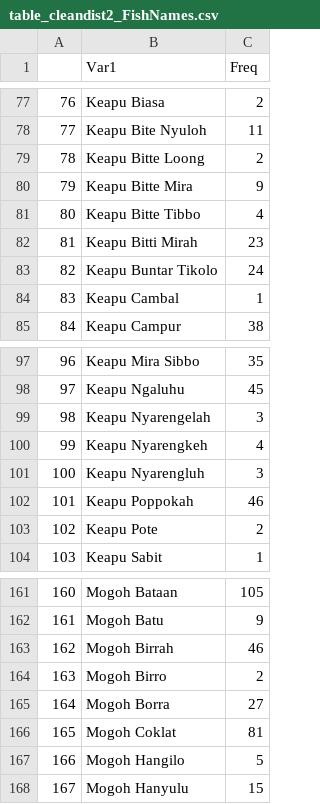
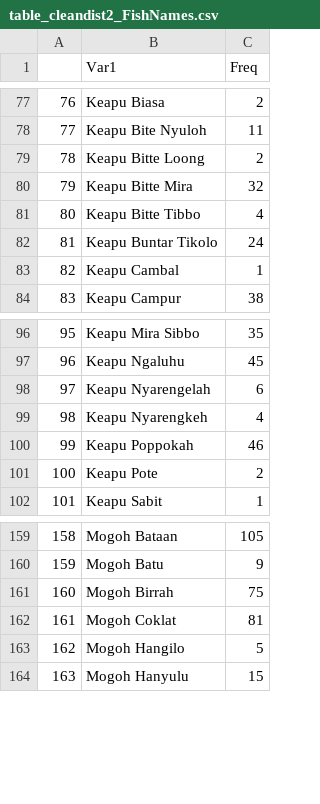
Before and after one commit to kdgorospe/wakatobi, a CSV file: table_cleandist2_FishNames.csv, drawn as a sheet; only a part is shown, gaps mark what is left out; removed rows and columns are numbered as before the commit, all else as after; the diff names each change by its address in the sheet, - before the commit and + after, or states it on an @@ line.

Commit message:
Spell check complete
Bajau fish names edited based on discussion with Melati (notes in R script)

```diff
--- a/table_cleandist2_FishNames.csv
+++ b/table_cleandist2_FishNames.csv
-C80 (Freq): 9
+C80 (Freq): 32
-row 82: 81 | Keapu Bitti Mirah | 23
@@ column A renumbered from row 82 down @@
-C98 (Freq): 3
+C98 (Freq): 6
-row 101: 100 | Keapu Nyarengluh | 3
-C161 (Freq): 46
+C161 (Freq): 75
-row 164: 163 | Mogoh Birro | 2
-row 165: 164 | Mogoh Borra | 27
```
Also changed, not shown: Wakatobi-landings_041119_TRIP.csv, table_cleandist2a_FishNames.csv, 7 other files.
